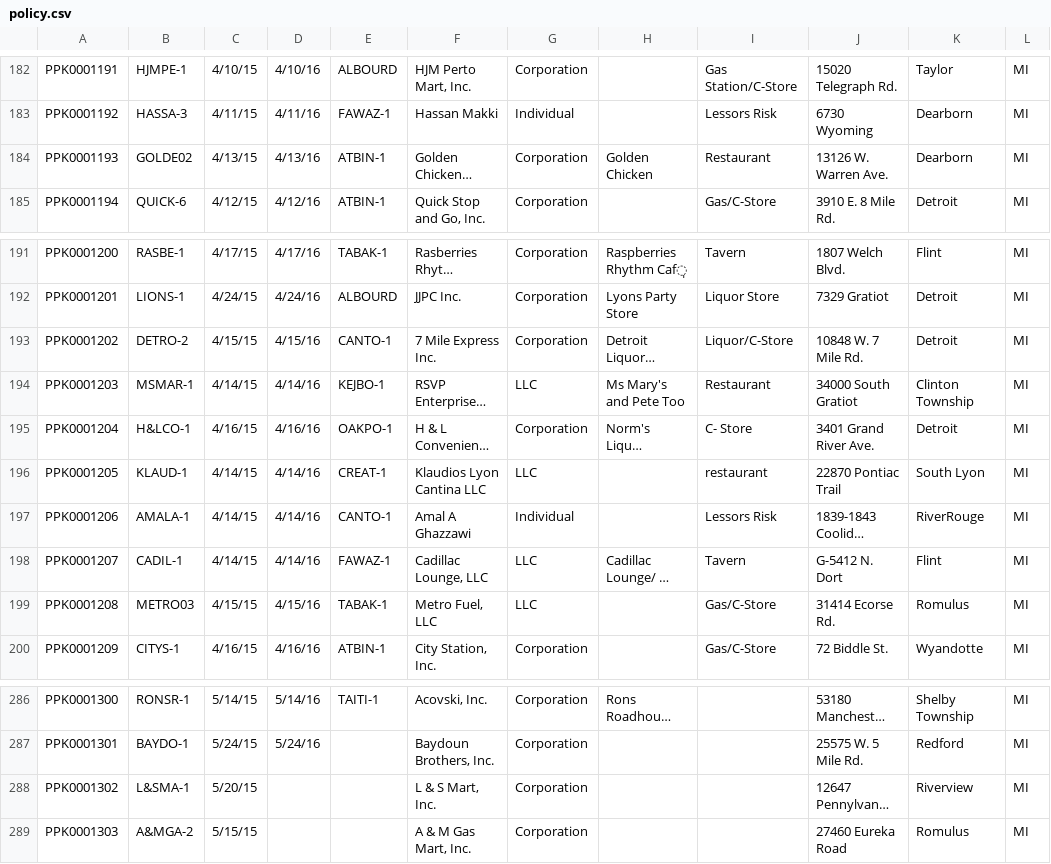
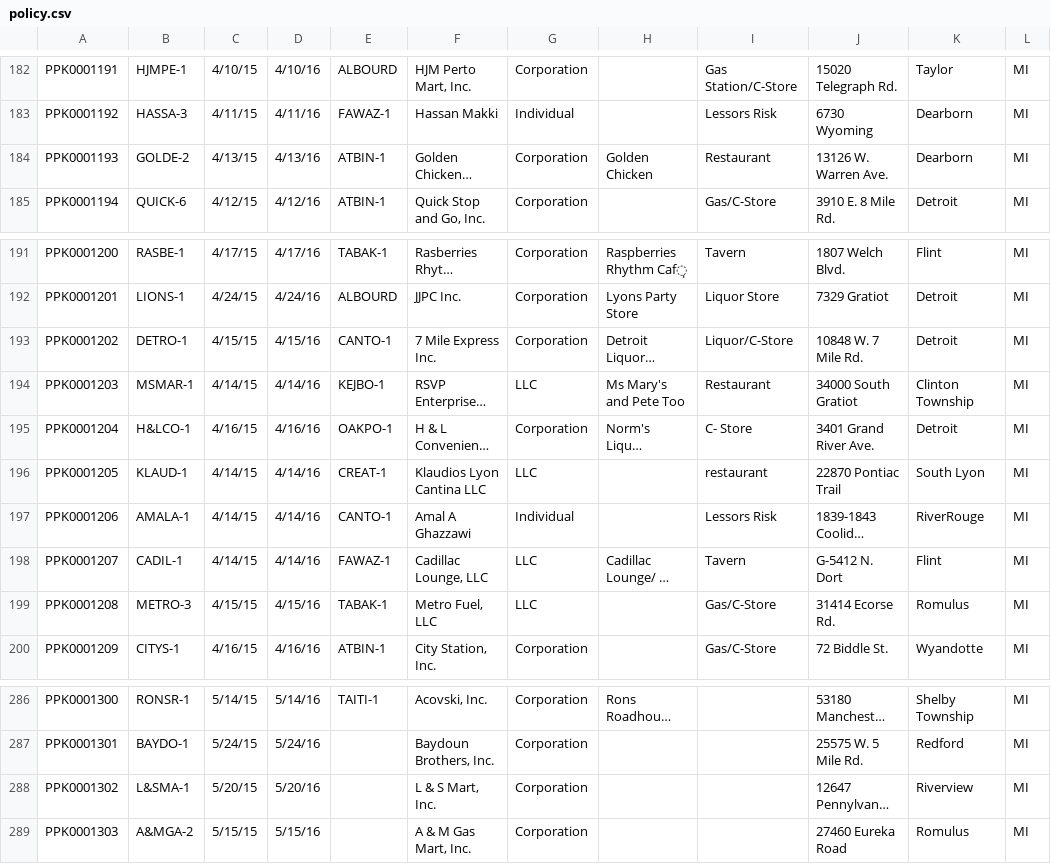
Before and after one commit to marmar-is/PrimeOne, a CSV file: private/data/policy.csv, drawn as a sheet; only a part is shown, gaps mark what is left out; long unchanged cells end in …; the diff names each change by its address in the sheet, - before the commit and + after, or states it on an @@ line.

```diff
--- a/private/data/policy.csv
+++ b/private/data/policy.csv
-B184: GOLDE02
+B184: GOLDE-2
-B193: DETRO-2
+B193: DETRO-1
-B199: METRO03
+B199: METRO-3
-D288: (empty)
+D288: 5/20/16
-D289: (empty)
+D289: 5/15/16
```
Also changed, not shown: private/data/auto.csv, 8 other files.
